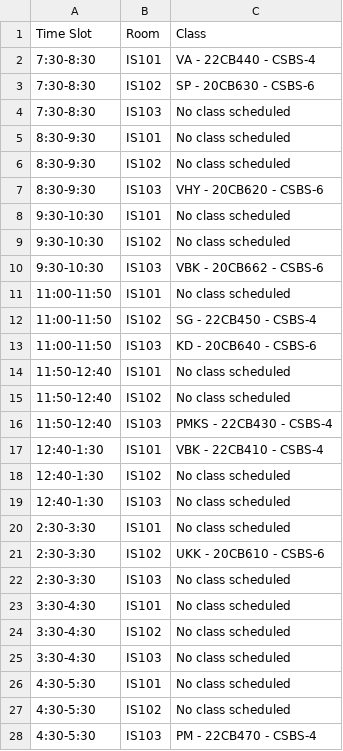
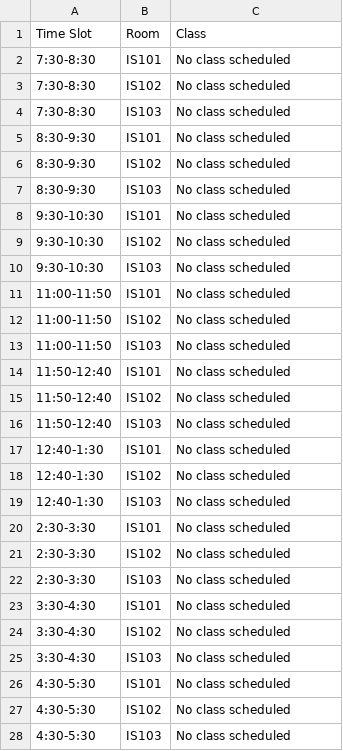
Before and after one commit to Sayed-Afnan-Khazi/time-table-ai, a CSV file: outputs/friday.csv, drawn as a sheet.

```diff
--- a/outputs/friday.csv
+++ b/outputs/friday.csv
@@ -1,4 +1,4 @@
 Time Slot,Room,Class
-7:30-8:30,IS101,VA -  22CB440 -  CSBS-4
-7:30-8:30,IS102,SP -  20CB630 -  CSBS-6
+7:30-8:30,IS101,No class scheduled
+7:30-8:30,IS102,No class scheduled
 7:30-8:30,IS103,No class scheduled
@@ -6,13 +6,13 @@ Time Slot,Room,Class
 8:30-9:30,IS102,No class scheduled
-8:30-9:30,IS103,VHY -  20CB620 -  CSBS-6
+8:30-9:30,IS103,No class scheduled
 9:30-10:30,IS101,No class scheduled
 9:30-10:30,IS102,No class scheduled
-9:30-10:30,IS103,VBK -  20CB662 -  CSBS-6
+9:30-10:30,IS103,No class scheduled
 11:00-11:50,IS101,No class scheduled
-11:00-11:50,IS102,SG -  22CB450 -  CSBS-4
-11:00-11:50,IS103,KD -  20CB640 -  CSBS-6
+11:00-11:50,IS102,No class scheduled
+11:00-11:50,IS103,No class scheduled
 11:50-12:40,IS101,No class scheduled
 11:50-12:40,IS102,No class scheduled
-11:50-12:40,IS103,PMKS -  22CB430 -  CSBS-4
-12:40-1:30,IS101,VBK -  22CB410 -  CSBS-4
+11:50-12:40,IS103,No class scheduled
+12:40-1:30,IS101,No class scheduled
 12:40-1:30,IS102,No class scheduled
@@ -20,3 +20,3 @@ Time Slot,Room,Class
 2:30-3:30,IS101,No class scheduled
-2:30-3:30,IS102,UKK -  20CB610 -  CSBS-6
+2:30-3:30,IS102,No class scheduled
 2:30-3:30,IS103,No class scheduled
@@ -27,2 +27,2 @@ Time Slot,Room,Class
 4:30-5:30,IS102,No class scheduled
-4:30-5:30,IS103,PM -  22CB470 -  CSBS-4
+4:30-5:30,IS103,No class scheduled
```
Also changed, not shown: classes.csv, outputs/monday.csv, 7 other files.
